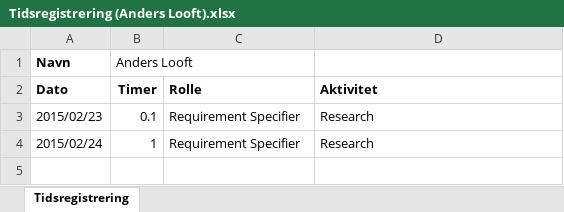
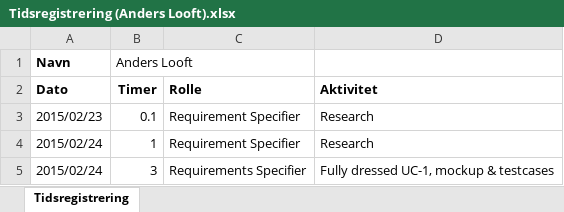
Before and after one commit to he15dmu-2s14/PTECalculator2015, an Excel workbook: 08-Project-Management/Tidsregistrering/Tidsregistrering (Anders Looft).xlsx, sheet Tidsregistrering, drawn as a sheet; values as stored, in another font and other column widths than the file's, no borders; the diff names each change by its address in the sheet, - before the commit and + after, or states it on an @@ line.

Commit message:
Tidsplan

```diff
--- a/08-Project-Management/Tidsregistrering/Tidsregistrering (Anders Looft).xlsx (sheet Tidsregistrering)
+++ b/08-Project-Management/Tidsregistrering/Tidsregistrering (Anders Looft).xlsx (sheet Tidsregistrering)
+row 5: 2015/02/24 | 3 | Requirements Specifier | Fully dressed UC-1, mockup & testcases
```
